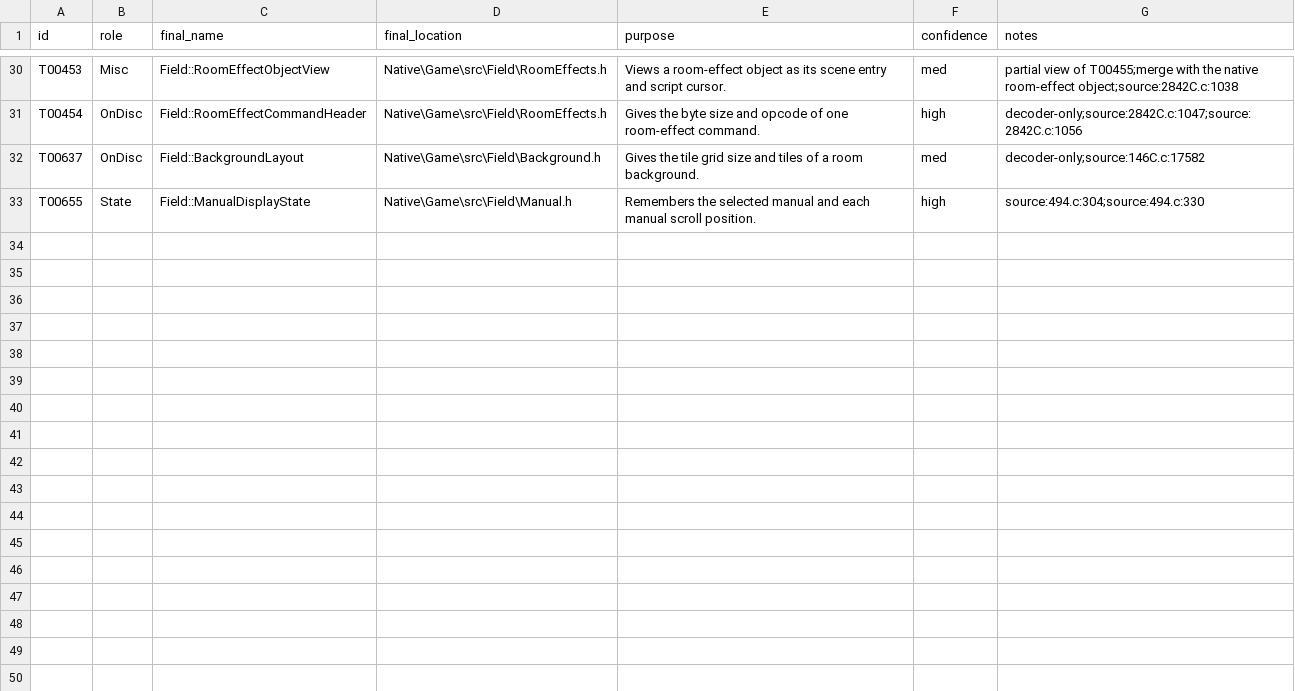
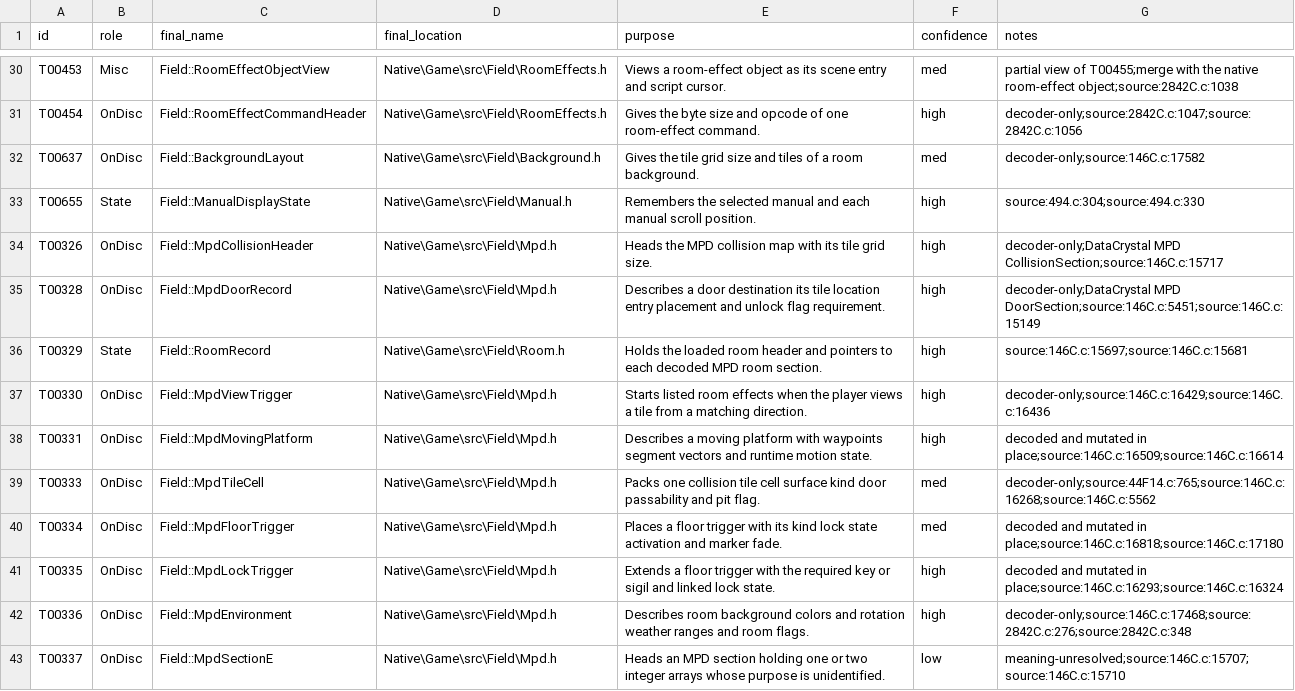
Before and after one commit to JEschete/VS-NativePort, a CSV file: tools/naming/sym_out/Game_Field_01/types.csv, drawn as a sheet; only a part is shown, gaps mark what is left out; the diff names each change by its address in the sheet, - before the commit and + after, or states it on an @@ line.

Commit message:
Naming: ten MPD room types for Field_01 from verified source lines
Agent reports with placeholder or wrong line claims were not used directly; every field cites lines checked in the source.

```diff
--- a/tools/naming/sym_out/Game_Field_01/types.csv
+++ b/tools/naming/sym_out/Game_Field_01/types.csv
+row 34: T00326 | OnDisc | Field::MpdCollisionHeader | Native\Game\src\Field\Mpd.h | Heads the MPD collision map with its tile grid size. | high | decoder-only;DataCrystal MPD CollisionSection;source:146C.c:15717
+row 35: T00328 | OnDisc | Field::MpdDoorRecord | Native\Game\src\Field\Mpd.h | Describes a door destination its tile location entry placement and unlock flag requirement. | high | decoder-only;DataCrystal MPD DoorSection;source:146C.c:5451;source:146C.c:15149
+row 36: T00329 | State | Field::RoomRecord | Native\Game\src\Field\Room.h | Holds the loaded room header and pointers to each decoded MPD room section. | high | source:146C.c:15697;source:146C.c:15681
+row 37: T00330 | OnDisc | Field::MpdViewTrigger | Native\Game\src\Field\Mpd.h | Starts listed room effects when the player views a tile from a matching direction. | high | decoder-only;source:146C.c:16429;source:146C.c:16436
+row 38: T00331 | OnDisc | Field::MpdMovingPlatform | Native\Game\src\Field\Mpd.h | Describes a moving platform with waypoints segment vectors and runtime motion state. | high | decoded and mutated in place;source:146C.c:16509;source:146C.c:16614
+row 39: T00333 | OnDisc | Field::MpdTileCell | Native\Game\src\Field\Mpd.h | Packs one collision tile cell surface kind door passability and pit flag. | med | decoder-only;source:44F14.c:765;source:146C.c:16268;source:146C.c:5562
+row 40: T00334 | OnDisc | Field::MpdFloorTrigger | Native\Game\src\Field\Mpd.h | Places a floor trigger with its kind lock state activation and marker fade. | med | decoded and mutated in place;source:146C.c:16818;source:146C.c:17180
+row 41: T00335 | OnDisc | Field::MpdLockTrigger | Native\Game\src\Field\Mpd.h | Extends a floor trigger with the required key or sigil and linked lock state. | high | decoded and mutated in place;source:146C.c:16293;source:146C.c:16324
+row 42: T00336 | OnDisc | Field::MpdEnvironment | Native\Game\src\Field\Mpd.h | Describes room background colors and rotation weather ranges and room flags. | high | decoder-only;source:146C.c:17468;source:2842C.c:276;source:2842C.c:348
+row 43: T00337 | OnDisc | Field::MpdSectionE | Native\Game\src\Field\Mpd.h | Heads an MPD section holding one or two integer arrays whose purpose is unidentified. | low | meaning-unresolved;source:146C.c:15707;source:146C.c:15710
```
Also changed, not shown: 1 other file.
